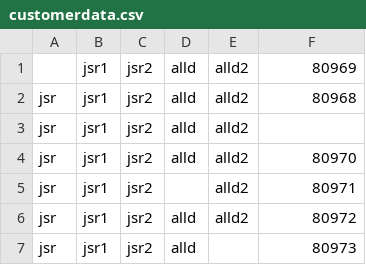
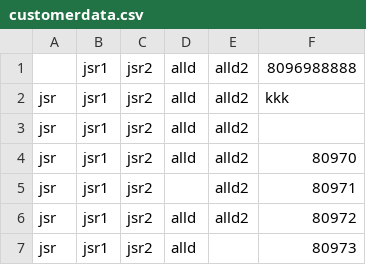
Before and after one commit to haardiksikka/Customer-Data-Processing-and-report-generator-java-config-, a CSV file: src/main/resources/customerdata.csv, drawn as a sheet; only a part is shown.

```diff
--- a/src/main/resources/customerdata.csv
+++ b/src/main/resources/customerdata.csv
@@ -1,3 +1,3 @@
-,jsr1,jsr2,alld,alld2,80969
-jsr,jsr1,jsr2,alld,alld2,80968
+,jsr1,jsr2,alld,alld2,8096988888
+jsr,jsr1,jsr2,alld,alld2,kkk
 jsr,jsr1,jsr2,alld,alld2,
```
Also changed, not shown: 8 other files.
